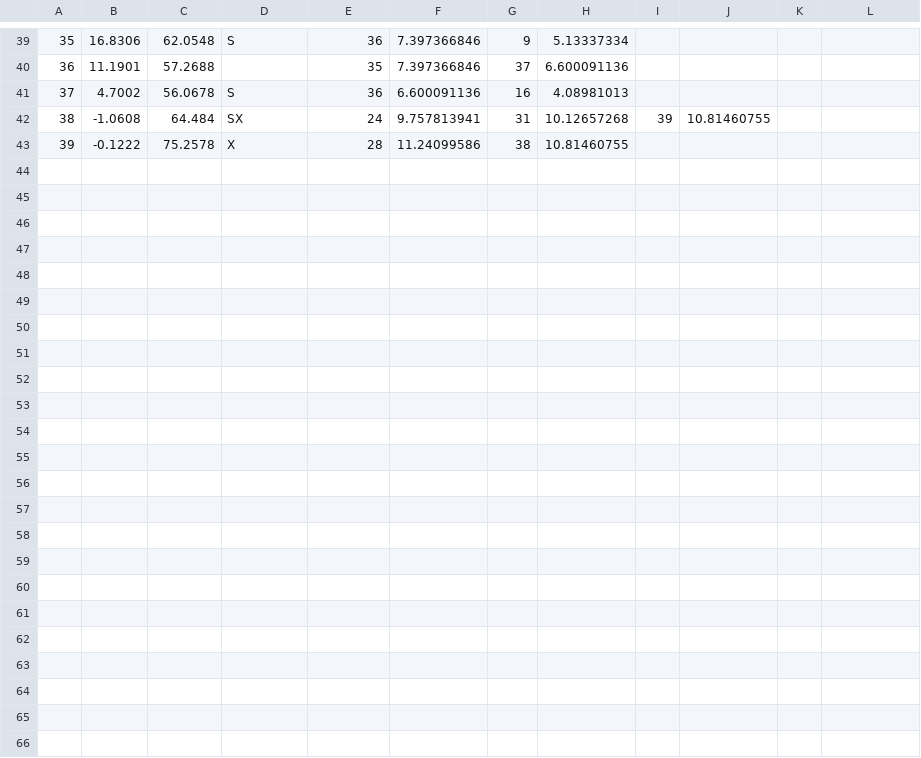
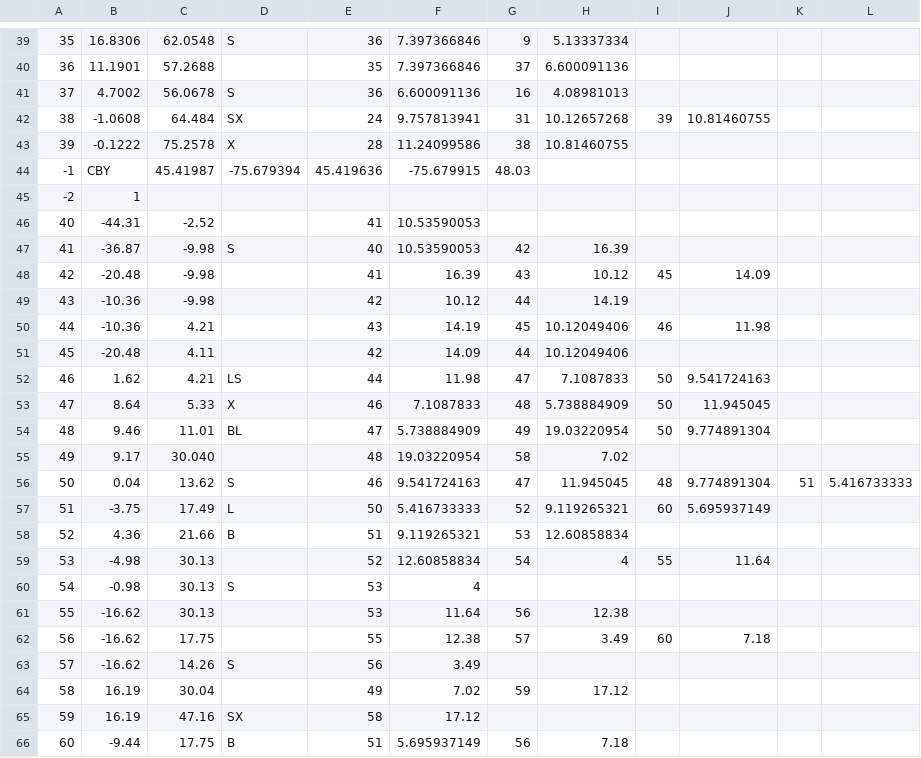
Before and after one commit to FA1-3/SecurityMap, a CSV file: app/src/main/res/raw/nodesdata.csv, drawn as a sheet; only a part is shown, gaps mark what is left out.

```diff
--- a/app/src/main/res/raw/nodesdata.csv
+++ b/app/src/main/res/raw/nodesdata.csv
@@ -43 +43,24 @@
 39,-0.1222,75.2578,X,28,11.24099586,38,10.81460755,,,,
+-1,CBY,45.41987,-75.679394,45.419636,-75.679915,48.03,,,,,
+-2,1,,,,,,,,,,
+40,-44.31,-2.52,,41,10.53590053,,,,,,
+41,-36.87,-9.98,S,40,10.53590053,42,16.39,,,,
+42,-20.48,-9.98,,41,16.39,43,10.12,45,14.09,,
+43,-10.36,-9.98,,42,10.12,44,14.19,,,,
+44,-10.36,4.21,,43,14.19,45,10.12049406,46,11.98,,
+45,-20.48,4.11,,42,14.09,44,10.12049406,,,,
+46,1.62,4.21,LS,44,11.98,47,7.1087833,50,9.541724163,,
+47,8.64,5.33,X,46,7.1087833,48,5.738884909,50,11.945045,,
+48,9.46,11.01,BL,47,5.738884909,49,19.03220954,50,9.774891304,,
+49,9.17,30.040,,48,19.03220954,58,7.02,,,,
+50,0.04,13.62,S,46,9.541724163,47,11.945045,48,9.774891304,51,5.416733333
+51,-3.75,17.49,L,50,5.416733333,52,9.119265321,60,5.695937149,,
+52,4.36,21.66,B,51,9.119265321,53,12.60858834,,,,
+53,-4.98,30.13,,52,12.60858834,54,4,55,11.64,,
+54,-0.98,30.13,S,53,4,,,,,,
+55,-16.62,30.13,,53,11.64,56,12.38,,,,
+56,-16.62,17.75,,55,12.38,57,3.49,60,7.18,,
+57,-16.62,14.26,S,56,3.49,,,,,,
+58,16.19,30.04,,49,7.02,59,17.12,,,,
+59,16.19,47.16,SX,58,17.12,,,,,,
+60,-9.44,17.75,B,51,5.695937149,56,7.18,,,,
```
Also changed, not shown: 21 other files.
